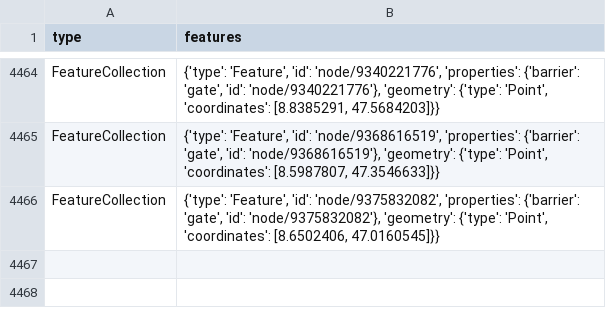
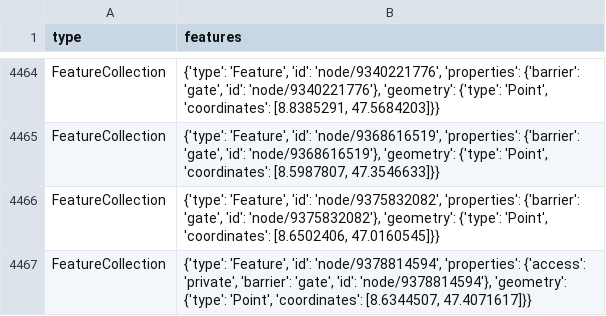
Before and after one commit to chnuessli/elz-data, a CSV file: data/csv/access/gates/gates_dispo_srz.csv, drawn as a sheet; only a part is shown, gaps mark what is left out.

```diff
--- a/data/csv/access/gates/gates_dispo_srz.csv
+++ b/data/csv/access/gates/gates_dispo_srz.csv
@@ -4466 +4466,2 @@ FeatureCollection,"{'type': 'Feature', 'id': 'node/9368616519', 'properties': {'
 FeatureCollection,"{'type': 'Feature', 'id': 'node/9375832082', 'properties': {'barrier': 'gate', 'id': 'node/9375832082'}, 'geometry': {'type': 'Point', 'coordinates': [8.6502406, 47.0160545]}}"
+FeatureCollection,"{'type': 'Feature', 'id': 'node/9378814594', 'properties': {'access': 'private', 'barrier': 'gate', 'id': 'node/9378814594'}, 'geometry': {'type': 'Point', 'coordinates': [8.6344507, 47.4071617]}}"
```
Also changed, not shown: data/csv/access/gates/gates_kt_zh.csv, data/csv/highway/motorway/motorway_dispo_srz.csv, 3 other files.
